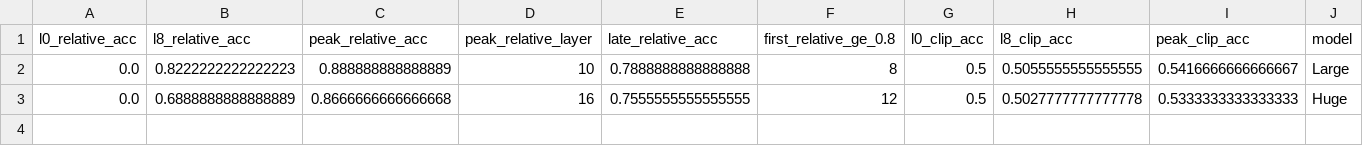
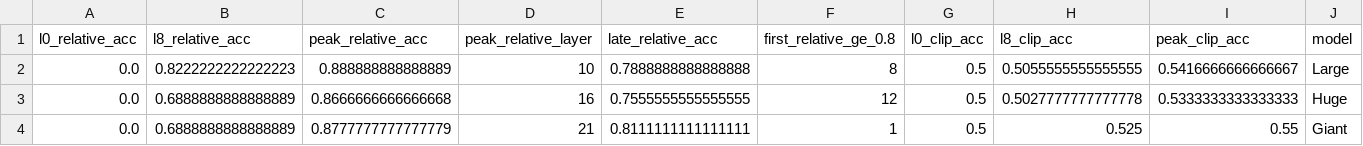
Before and after one commit to Leesangoh/PEZ-Reproduction, a CSV file: artifacts/results/figure8_intphys_overall_compare.csv, drawn as a sheet; only a part is shown; rows hold the shown columns only; the diff names each change by its address in the sheet, - before the commit and + after, or states it on an @@ line.

Commit message:
[STEP 8-D] Add Giant attentive results to Figure 8 overall reproduction

```diff
--- a/artifacts/results/figure8_intphys_overall_compare.csv
+++ b/artifacts/results/figure8_intphys_overall_compare.csv
+row 4: 0.0 | 0.6888888888888889 | 0.8777777777777779 | 21 | 0.8111111111111111 | 1 | 0.5 | 0.525 | 0.55 | Giant
```
Also changed, not shown: 5 other files.
